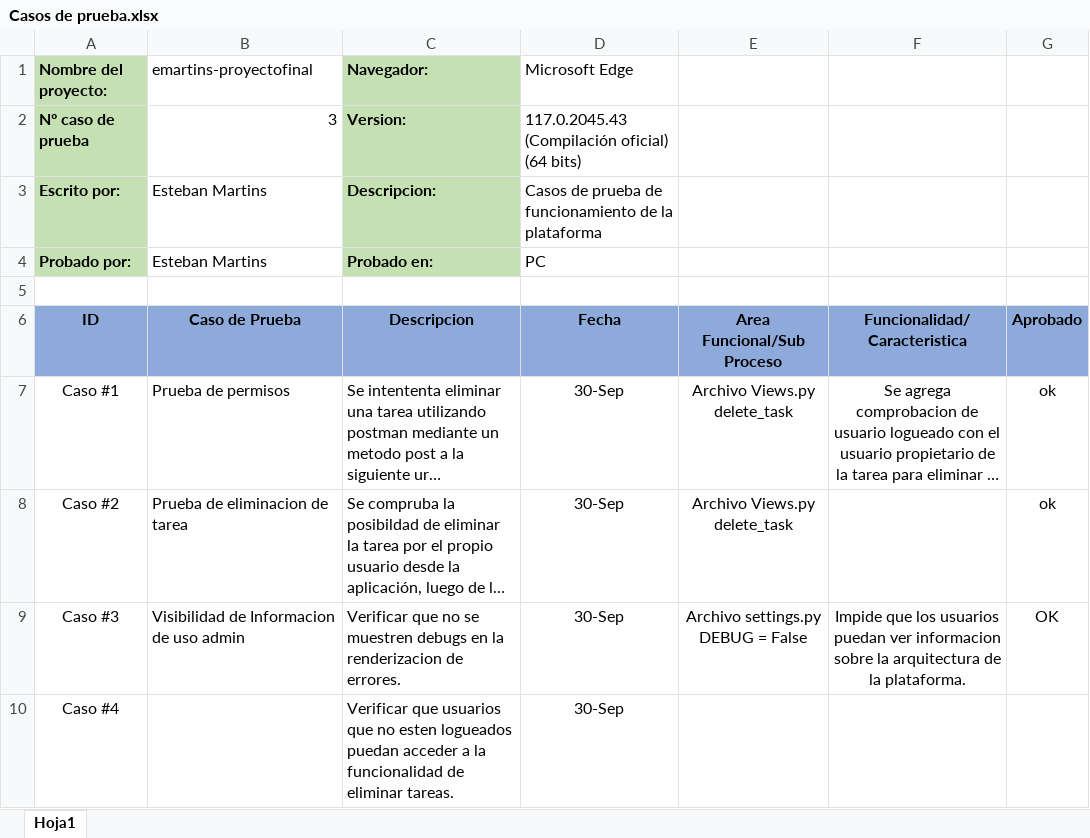
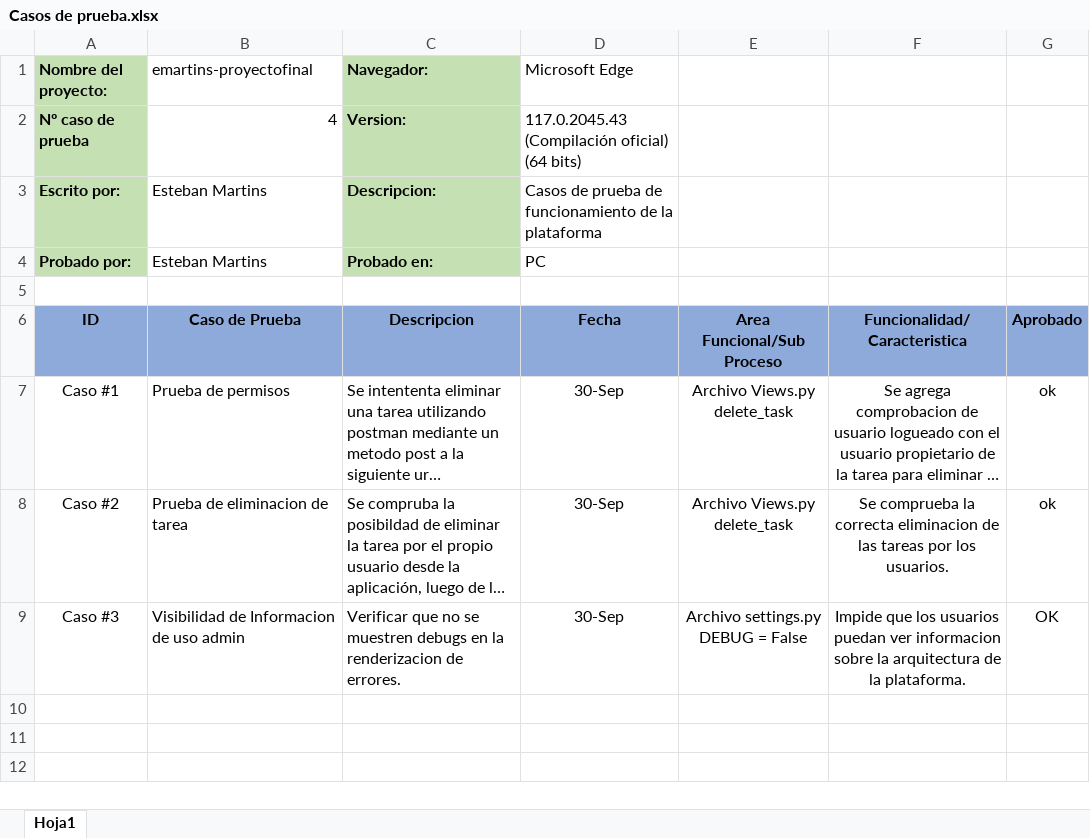
Before and after one commit to hokuto06/emartins-proyectofinal, an Excel workbook: ProyectoCoderFinal/media/Casos de prueba.xlsx, sheet Hoja1, drawn as a sheet; long unchanged cells end in …; values as stored, in another font and other column widths than the file's, no borders; the diff names each change by its address in the sheet, - before the commit and + after, or states it on an @@ line.

```diff
--- a/ProyectoCoderFinal/media/Casos de prueba.xlsx (sheet Hoja1)
+++ b/ProyectoCoderFinal/media/Casos de prueba.xlsx (sheet Hoja1)
-B2 (Caso de Prueba): 3
+B2 (Caso de Prueba): 4
-F8 (Funcionalidad/Caracteristica): (empty)
+F8 (Funcionalidad/Caracteristica): Se comprueba la correcta eliminacion de las tareas por los usuarios.
-row 10: Caso #4 |  | Verificar que usuarios que no esten logueados puedan acceder a la funcionalidad de eliminar tareas. | 30-Sep
```
Also changed, not shown: 9 other files.
